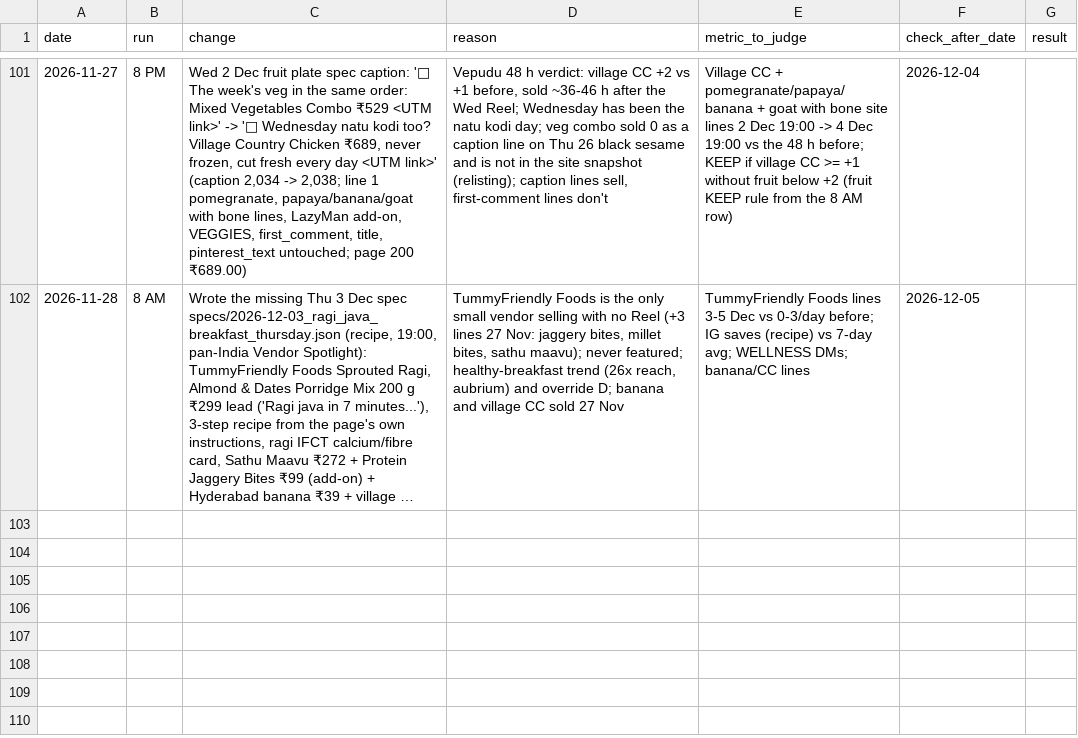
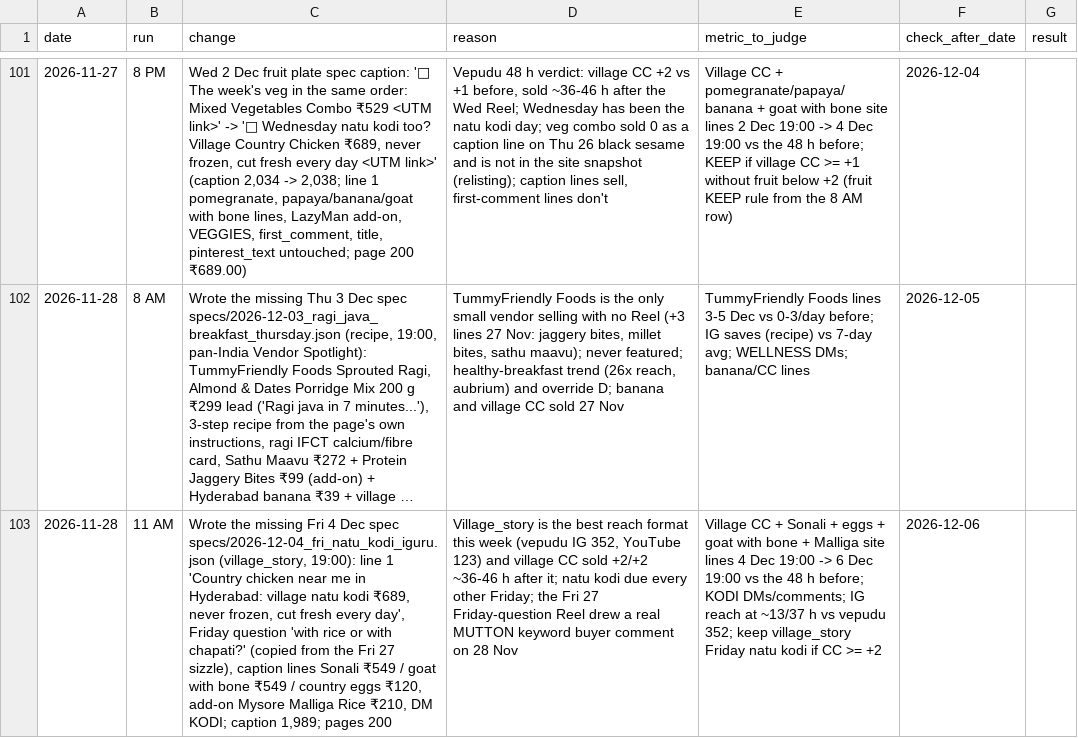
Before and after one commit to gjsgopi-dev/pureorganiczone-reels, a CSV file: insights/growth_tests.csv, drawn as a sheet; only a part is shown, gaps mark what is left out; long unchanged cells end in …; the diff names each change by its address in the sheet, - before the commit and + after, or states it on an @@ line.

```diff
--- a/insights/growth_tests.csv
+++ b/insights/growth_tests.csv
+row 103: 2026-11-28 | 11 AM | Wrote the missing Fri 4 Dec spec specs/2026-12-04_fri_natu_kodi_iguru.json (village_story, 19:00): line 1 'Country chicken near me in Hyderabad: village natu kodi ₹689, never frozen, cut fresh every day', Friday question 'with rice or with chapati?' (copied from the Fri 27 sizzle), caption lines Sonali ₹549 / goat with bone ₹549 / country eggs ₹120, add-on Mysore Malliga Rice ₹210, DM KODI; caption 1,989; pages 200 | Village_story is the best reach format this week (vepudu IG 352, YouTube 123) and village CC sold +2/+2 ~36-46 h after it; natu kodi due every other Friday; the Fri 27 Friday-question Reel drew a real MUTTON keyword buyer comment on 28 Nov | Village CC + Sonali + eggs + goat with bone + Malliga site lines 4 Dec 19:00 -> 6 Dec 19:00 vs the 48 h before; KODI DMs/comments; IG reach at ~13/37 h vs vepudu 352; keep village_story Friday natu kodi if CC >= +2 | 2026-12-06
```
Also changed, not shown: insights/customer_feedback.csv, 2 other files.
